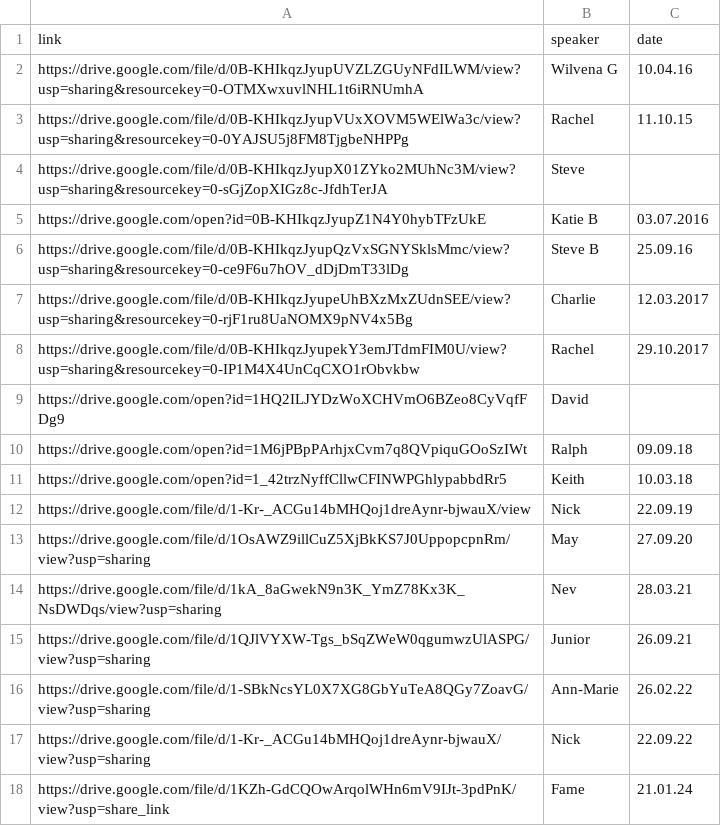
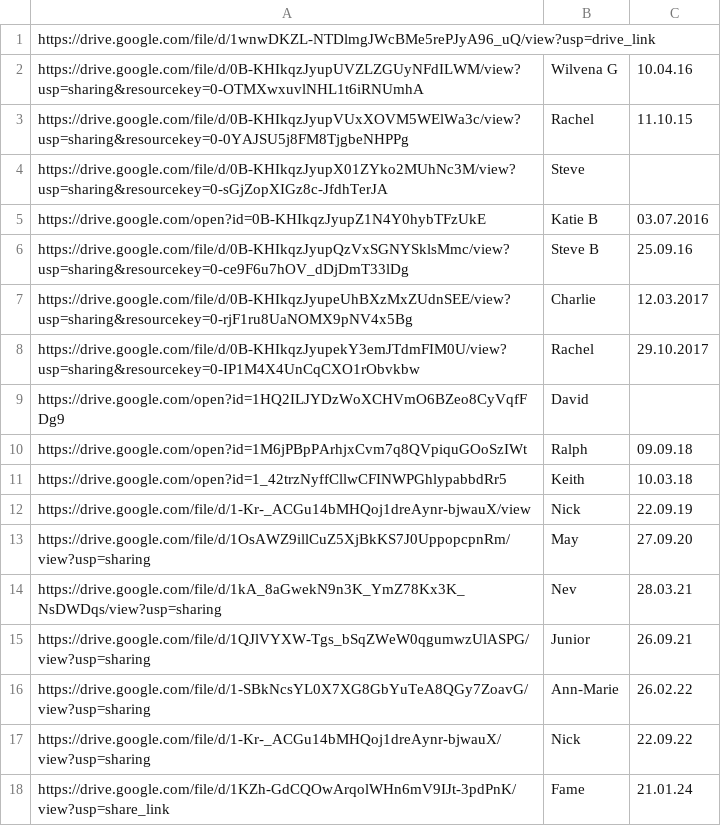
Before and after one commit to naeuston/naeuston.github.io, a CSV file: _data/shares/step3.csv, drawn as a sheet.

Commit message:
Update step3.csv

```diff
--- a/_data/shares/step3.csv
+++ b/_data/shares/step3.csv
@@ -1,2 +1,2 @@
-link,speaker,date
+https://drive.google.com/file/d/1wnwDKZL-NTDlmgJWcBMe5rePJyA96_uQ/view?usp=drive_link
 https://drive.google.com/file/d/0B-KHIkqzJyupUVZLZGUyNFdILWM/view?usp=sharing&resourcekey=0-OTMXwxuvlNHL1t6iRNUmhA,Wilvena G,10.04.16
```
